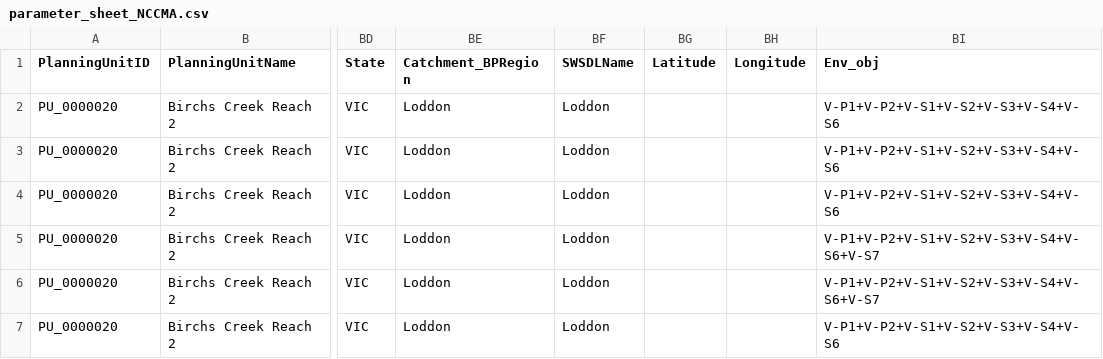
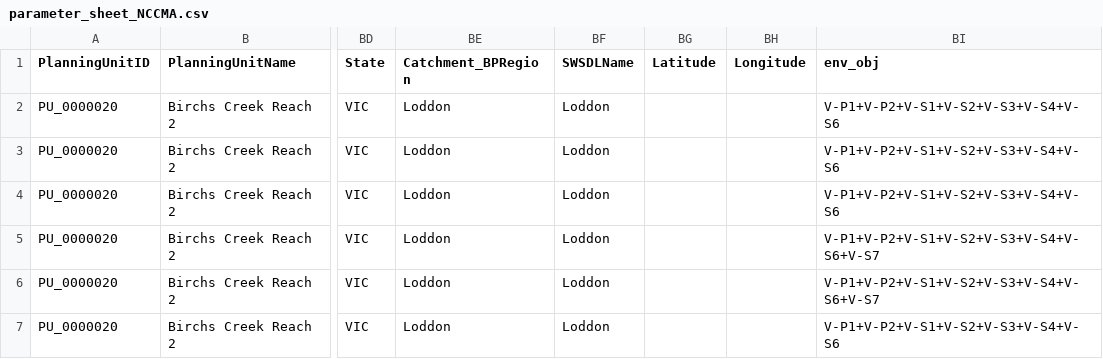
Before and after one commit to MDBAuth/EWR_tool, a CSV file: py_ewr/parameter_metadata/parameter_sheet_NCCMA.csv, drawn as a sheet; only a part is shown, gaps mark what is left out; the diff names each change by its address in the sheet, - before the commit and + after, or states it on an @@ line.

Commit message:
Update parameter_sheet_NCCMA.csv

```diff
--- a/py_ewr/parameter_metadata/parameter_sheet_NCCMA.csv
+++ b/py_ewr/parameter_metadata/parameter_sheet_NCCMA.csv
-BI1: Env_obj
+BI1: env_obj
```
